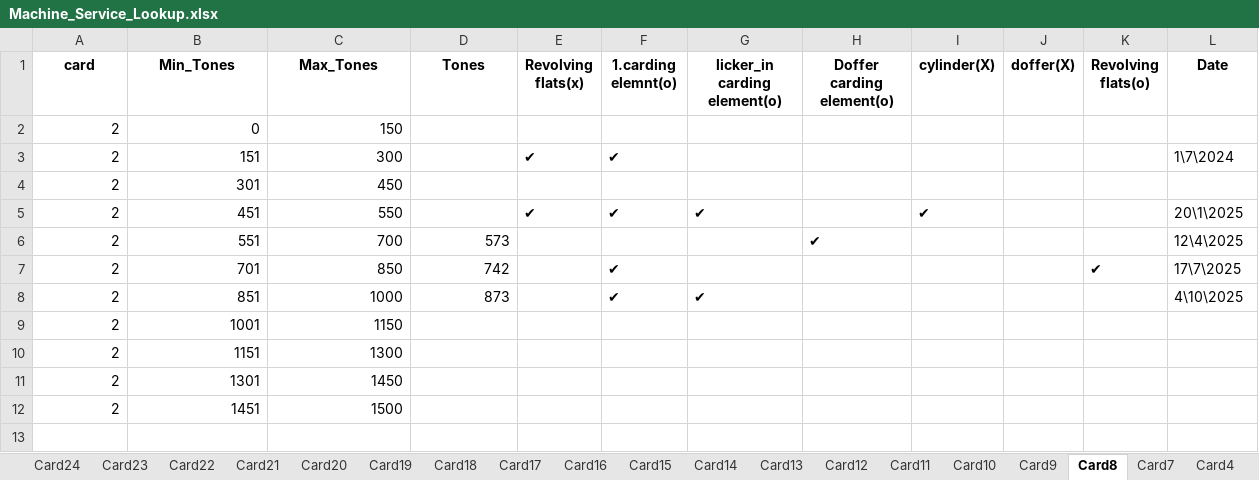
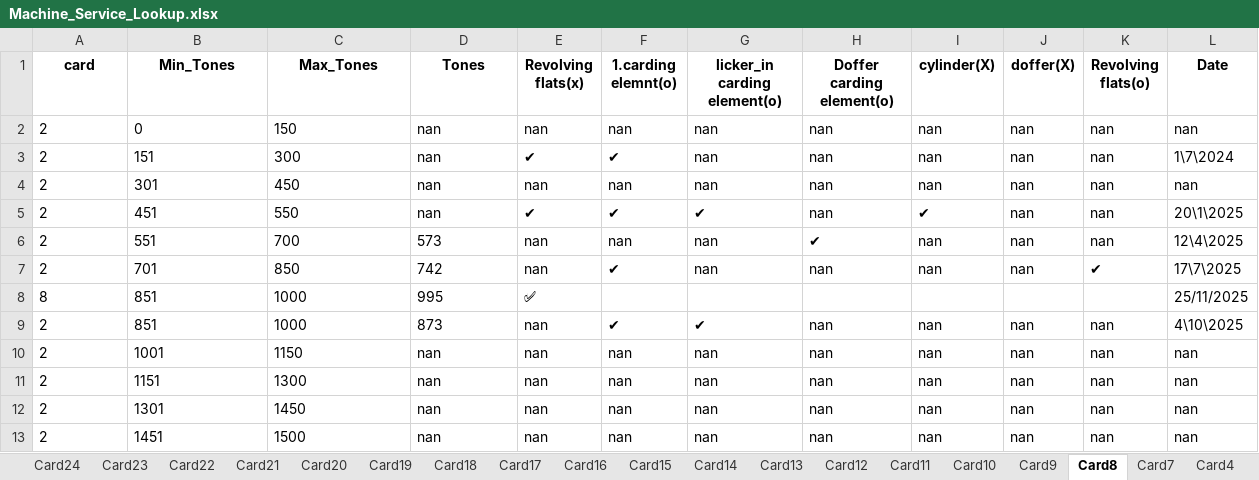
Before and after one commit to mahmedabdallh123/BELYARN, an Excel workbook: Machine_Service_Lookup.xlsx, sheet Card8, drawn as a sheet; values as stored, in another font and other column widths than the file's, no borders; removed rows and columns are numbered as before the commit, all else as after; the diff names each change by its address in the sheet, - before the commit and + after, or states it on an @@ line.

Commit message:
إضافة صف جديد في Card8 بالرينج 851-1000 by admin at 2025-11-25 10:45:44

```diff
--- a/Machine_Service_Lookup.xlsx (sheet Card8)
+++ b/Machine_Service_Lookup.xlsx (sheet Card8)
-row 2: 2 | 0 | 150
+row 2: 2 | 0 | 150 | nan | nan | nan | nan | nan | nan | nan | nan | nan
-A3:C3 alignment: right
+A3:C3 alignment: left
-D3 (Tones): (empty)
+D3 (Tones): nan
-G3 (licker_in carding element(o)): (empty)
+G3 (licker_in carding element(o)): nan
-H3 (Doffer carding element(o)): (empty)
+H3 (Doffer carding element(o)): nan
-I3 (cylinder(X)): (empty)
+I3 (cylinder(X)): nan
-J3 (doffer(X)): (empty)
+J3 (doffer(X)): nan
-K3 (Revolving flats(o)): (empty)
+K3 (Revolving flats(o)): nan
-row 4: 2 | 301 | 450
+row 4: 2 | 301 | 450 | nan | nan | nan | nan | nan | nan | nan | nan | nan
-A5:C5 alignment: right
+A5:C5 alignment: left
-D5 (Tones): (empty)
+D5 (Tones): nan
-H5 (Doffer carding element(o)): (empty)
+H5 (Doffer carding element(o)): nan
-J5:J7 (doffer(X)): (empty)
+J5:J7 (doffer(X)): nan
-K5:K6 (Revolving flats(o)): (empty)
+K5:K6 (Revolving flats(o)): nan
-A6:D7 alignment: right
+A6:D7 alignment: left
-E6:E7 (Revolving flats(x)): (empty)
+E6:E7 (Revolving flats(x)): nan
-F6 (1.carding elemnt(o)): (empty)
+F6 (1.carding elemnt(o)): nan
-G6:G7 (licker_in carding element(o)): (empty)
+G6:G7 (licker_in carding element(o)): nan
-I6:I7 (cylinder(X)): (empty)
+I6:I7 (cylinder(X)): nan
-H7 (Doffer carding element(o)): (empty)
+H7 (Doffer carding element(o)): nan
+row 8: 8 | 851 | 1000 | 995 | ✅ |  |  |  |  |  |  | 25/11/2025
-A9:D9 alignment: right
+A9:D9 alignment: left
-E9 (Revolving flats(x)): (empty)
+E9 (Revolving flats(x)): nan
-H9 (Doffer carding element(o)): (empty)
+H9 (Doffer carding element(o)): nan
-I9 (cylinder(X)): (empty)
+I9 (cylinder(X)): nan
-J9 (doffer(X)): (empty)
+J9 (doffer(X)): nan
-K9 (Revolving flats(o)): (empty)
+K9 (Revolving flats(o)): nan
-row 9: 2 | 1001 | 1150
-row 10: 2 | 1151 | 1300
-row 11: 2 | 1301 | 1450
-row 12: 2 | 1451 | 1500
+row 10: 2 | 1001 | 1150 | nan | nan | nan | nan | nan | nan | nan | nan | nan
+row 11: 2 | 1151 | 1300 | nan | nan | nan | nan | nan | nan | nan | nan | nan
+row 12: 2 | 1301 | 1450 | nan | nan | nan | nan | nan | nan | nan | nan | nan
+row 13: 2 | 1451 | 1500 | nan | nan | nan | nan | nan | nan | nan | nan | nan
```
Also changed, not shown: sheet Card24.
